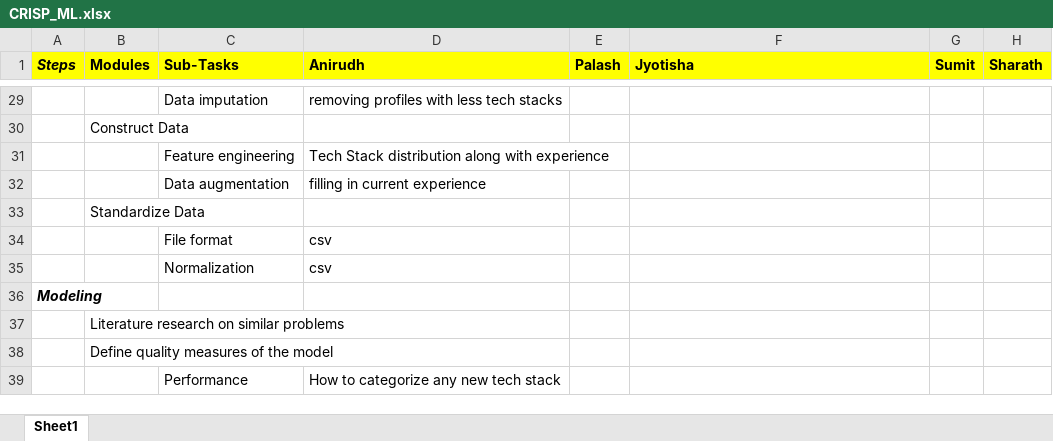
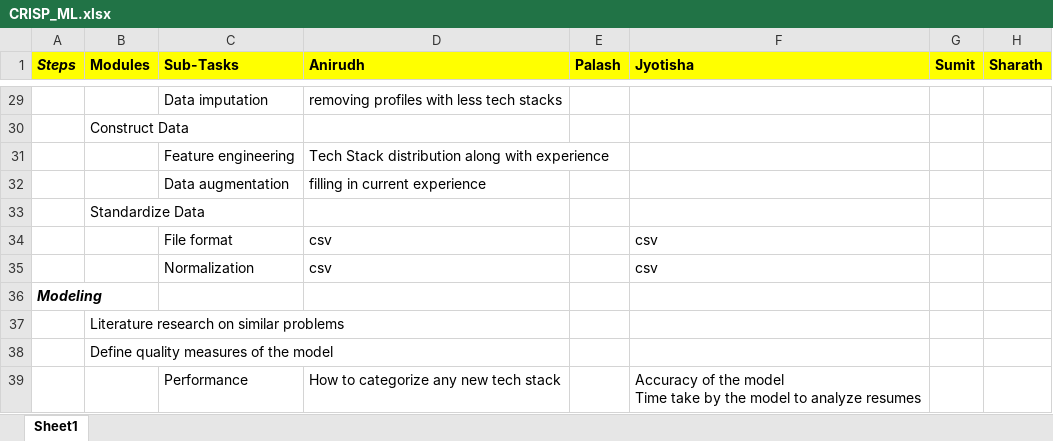
Before and after one commit to anirudhyadav/ISBG4FP1, an Excel workbook: CRISP_ML.xlsx, sheet Sheet1, drawn as a sheet; only a part is shown, gaps mark what is left out; values as stored, in another font and other column widths than the file's, no borders; ↵ is a line break in a cell; the diff covers the shown part only; the diff names each change by its address in the sheet, - before the commit and + after, or states it on an @@ line.

Commit message:
Update CRISP_ML.xlsx

```diff
--- a/CRISP_ML.xlsx (sheet Sheet1)
+++ b/CRISP_ML.xlsx (sheet Sheet1)
-F34:F35 (Jyotisha): (empty)
+F34:F35 (Jyotisha): csv
-F39 (Jyotisha): (empty)
+F39 (Jyotisha): Accuracy of the model ↵ Time take by the model to analyze resumes
```
Also changed, not shown: 13 edited cells elsewhere in this sheet.
